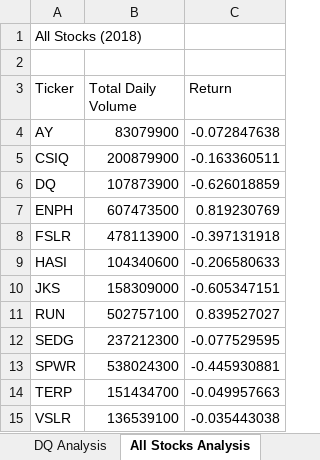
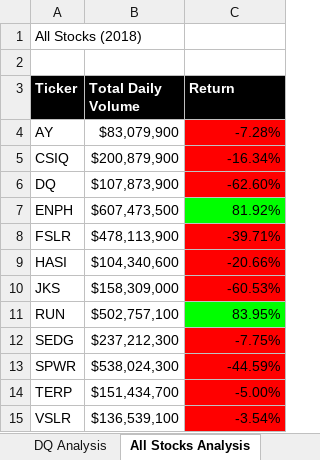
Before and after one commit to ChelseaLangford/stock-analysis, an Excel workbook: green_stocks.xlsm, sheet All Stocks Analysis, drawn as a sheet; values as stored, in another font and other column widths than the file's, no borders; the diff names each change by its address in the sheet, - before the commit and + after, or states it on an @@ line.

Commit message:
Add files via upload

```diff
--- a/green_stocks.xlsm (sheet All Stocks Analysis)
+++ b/green_stocks.xlsm (sheet All Stocks Analysis)
@@ A3:C3 fill: none → #000000, bold: off → on, text colour: black → #FFFFFF @@
-B4 (Total Daily Volume): 83079900
+B4 (Total Daily Volume): $83,079,900
-C4 (Return): -0.072847638
+C4 (Return): -7.28%
-C4:C6 fill: none
+C4:C6 fill: #FF0000
-B5 (Total Daily Volume): 200879900
+B5 (Total Daily Volume): $200,879,900
-C5 (Return): -0.163360511
+C5 (Return): -16.34%
-B6 (Total Daily Volume): 107873900
+B6 (Total Daily Volume): $107,873,900
-C6 (Return): -0.626018859
+C6 (Return): -62.60%
-B7 (Total Daily Volume): 607473500
+B7 (Total Daily Volume): $607,473,500
-C7 (Return): 0.819230769
+C7 (Return): 81.92%
-C7 fill: none
+C7 fill: #00FF00
-B8 (Total Daily Volume): 478113900
+B8 (Total Daily Volume): $478,113,900
-C8 (Return): -0.397131918
+C8 (Return): -39.71%
-C8:C10 fill: none
+C8:C10 fill: #FF0000
-B9 (Total Daily Volume): 104340600
+B9 (Total Daily Volume): $104,340,600
-C9 (Return): -0.206580633
+C9 (Return): -20.66%
-B10 (Total Daily Volume): 158309000
+B10 (Total Daily Volume): $158,309,000
-C10 (Return): -0.605347151
+C10 (Return): -60.53%
-B11 (Total Daily Volume): 502757100
+B11 (Total Daily Volume): $502,757,100
-C11 (Return): 0.839527027
+C11 (Return): 83.95%
-C11 fill: none
+C11 fill: #00FF00
-B12 (Total Daily Volume): 237212300
+B12 (Total Daily Volume): $237,212,300
-C12 (Return): -0.077529595
+C12 (Return): -7.75%
-C12:C15 fill: none
+C12:C15 fill: #FF0000
-B13 (Total Daily Volume): 538024300
+B13 (Total Daily Volume): $538,024,300
-C13 (Return): -0.445930881
+C13 (Return): -44.59%
-B14 (Total Daily Volume): 151434700
+B14 (Total Daily Volume): $151,434,700
-C14 (Return): -0.049957663
+C14 (Return): -5.00%
-B15 (Total Daily Volume): 136539100
+B15 (Total Daily Volume): $136,539,100
-C15 (Return): -0.035443038
+C15 (Return): -3.54%
```
Also changed, not shown: other sheet tabs.
